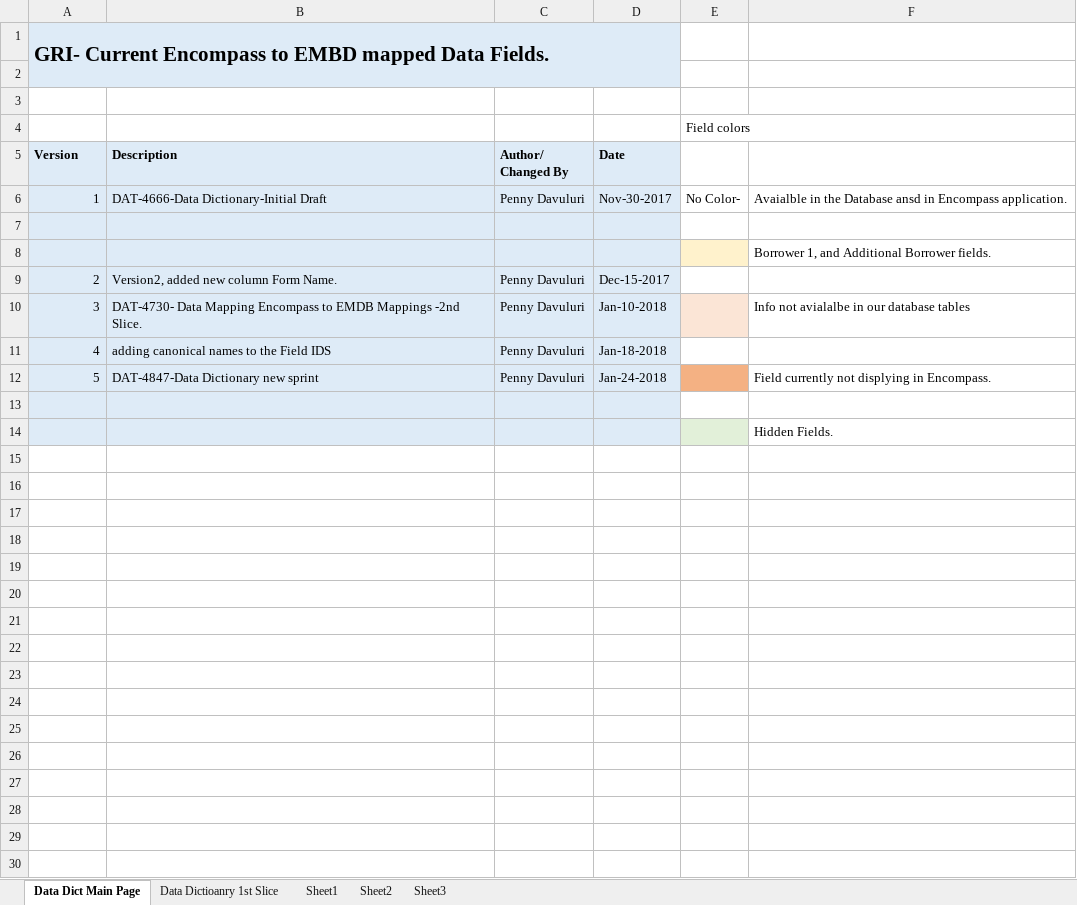
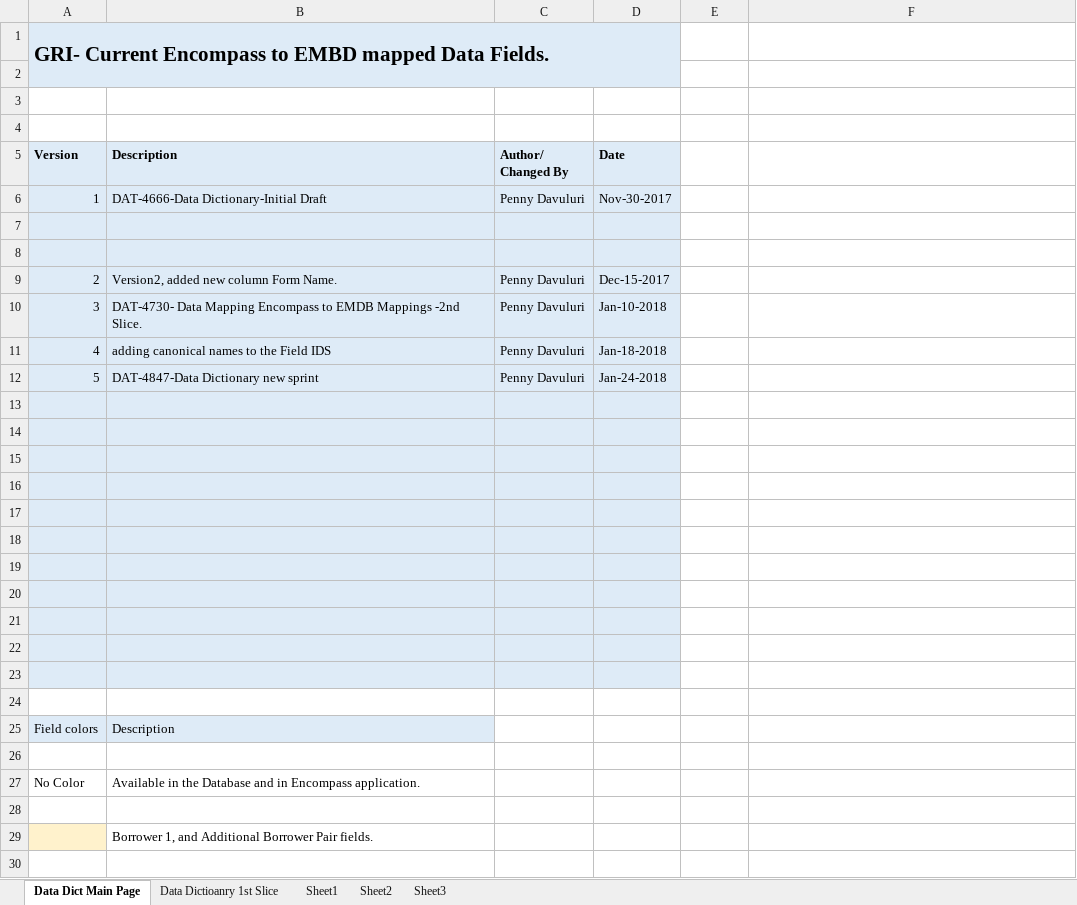
Before and after one commit to pdavuluri/PD--Data-Dictionary, an Excel workbook: DAT-4666- Data Dictionary First Slice- version 2.1.xlsx, sheet Data Dict Main Page, drawn as a sheet; only a part is shown; values as stored, in another font and other column widths than the file's, no borders; the diff covers the shown part only; the diff names each change by its address in the sheet, - before the commit and + after, or states it on an @@ line.

```diff
--- a/DAT-4666- Data Dictionary First Slice- version 2.1.xlsx (sheet Data Dict Main Page)
+++ b/DAT-4666- Data Dictionary First Slice- version 2.1.xlsx (sheet Data Dict Main Page)
-E4: Field colors
+E4: (empty)
-E6: No Color-
+E6: (empty)
-F6: Avaialble in the Database ansd in Encompass application.
+F6: (empty)
-E8 fill: #FFF2CC
+E8 fill: none
-F8: Borrower 1, and Additional Borrower fields.
+F8: (empty)
-E10 fill: #FBE5D6
+E10 fill: none
-F10: Info not avialalbe in our database tables
+F10: (empty)
-E12 fill: #F4B183
+E12 fill: none
-F12: Field currently not displying in Encompass.
+F12: (empty)
-E14 fill: #E2F0D9
+E14 fill: none
-F14: Hidden Fields.
+F14: (empty)
+row 15: (empty)
+row 16: (empty)
+row 17: (empty)
+row 18: (empty)
+row 19: (empty)
+row 20: (empty)
+row 21: (empty)
+row 22: (empty)
+row 23: (empty)
+row 24: (empty)
+row 25: Field colors | Description
+row 26: (empty)
+row 27: No Color | Available in the Database and in Encompass application.
+row 28: (empty)
+row 29:  | Borrower 1, and Additional Borrower Pair fields.
+row 30: (empty)
```
Also changed, not shown: 5 added rows elsewhere in this sheet, sheet Data Dictioanry 1st Slice, sheet Sheet3.
